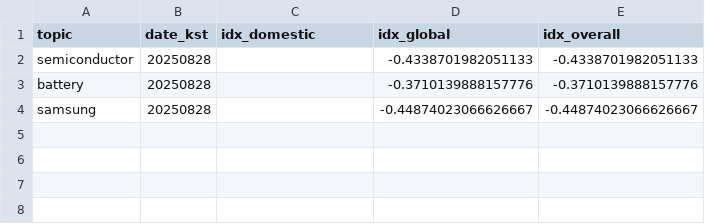
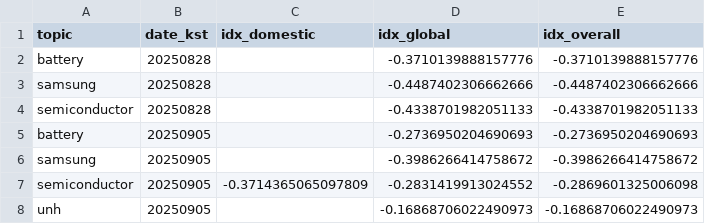
Before and after one commit to Jathon-sss/kis-omega, a CSV file: src/data/news_summary_history.csv, drawn as a sheet.

Commit message:
feat: add UNH/SRPT topics, expand sources, add download_prices script

```diff
--- a/src/data/news_summary_history.csv
+++ b/src/data/news_summary_history.csv
@@ -1,4 +1,8 @@
 topic,date_kst,idx_domestic,idx_global,idx_overall
+battery,20250828,,-0.3710139888157776,-0.3710139888157776
+samsung,20250828,,-0.4487402306662666,-0.4487402306662666
 semiconductor,20250828,,-0.4338701982051133,-0.4338701982051133
-battery,20250828,,-0.3710139888157776,-0.3710139888157776
-samsung,20250828,,-0.44874023066626667,-0.44874023066626667
+battery,20250905,,-0.2736950204690693,-0.2736950204690693
+samsung,20250905,,-0.3986266414758672,-0.3986266414758672
+semiconductor,20250905,-0.3714365065097809,-0.2831419913024552,-0.2869601325006098
+unh,20250905,,-0.16868706022490973,-0.16868706022490973
```
Also changed, not shown: 17 other files.
